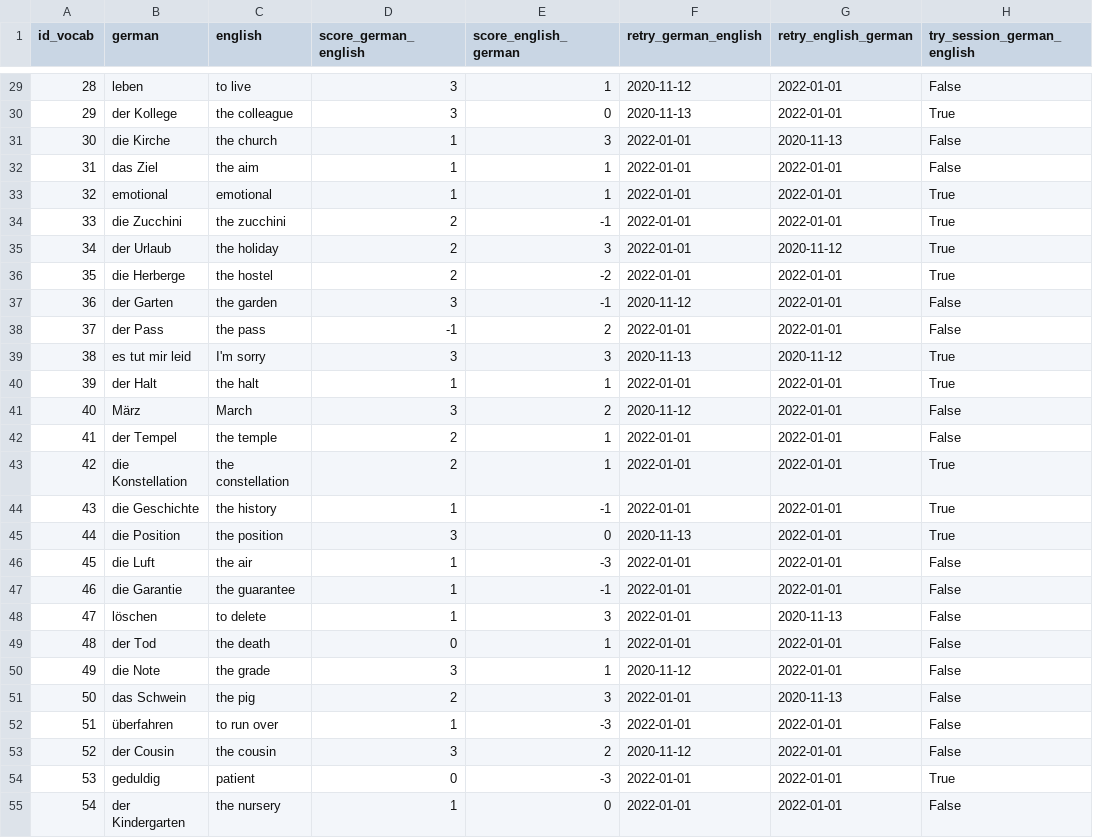
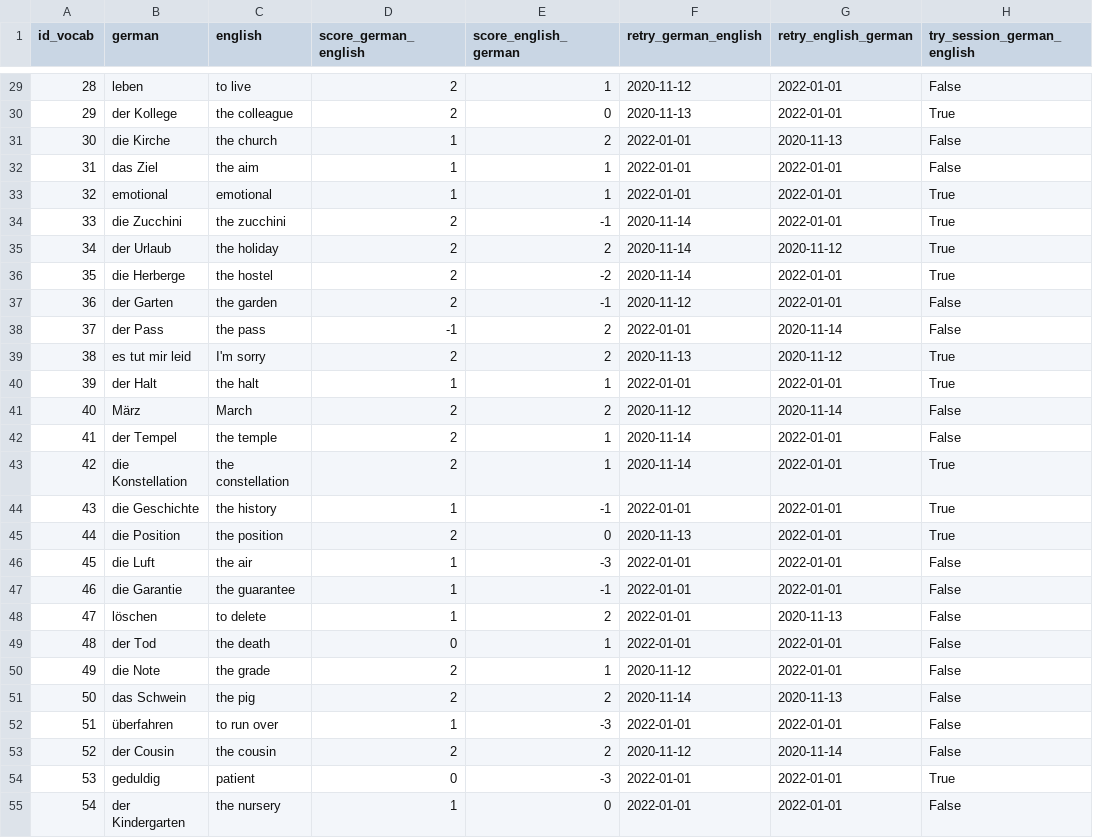
Before and after one commit to Blitzy29/vocabulary_learning, a CSV file: data/raw/german_english.csv, drawn as a sheet; only a part is shown, gaps mark what is left out; the diff covers the shown part only; the diff names each change by its address in the sheet, - before the commit and + after, or states it on an @@ line.

```diff
--- a/data/raw/german_english.csv
+++ b/data/raw/german_english.csv
-D29:D30 (score_german_english): 3
+D29:D30 (score_german_english): 2
-E31 (score_english_german): 3
+E31 (score_english_german): 2
-F34:F36 (retry_german_english): 2022-01-01
+F34:F36 (retry_german_english): 2020-11-14
-E35 (score_english_german): 3
+E35 (score_english_german): 2
-D37 (score_german_english): 3
+D37 (score_german_english): 2
-G38 (retry_english_german): 2022-01-01
+G38 (retry_english_german): 2020-11-14
-D39 (score_german_english): 3
+D39 (score_german_english): 2
-E39 (score_english_german): 3
+E39 (score_english_german): 2
-D41 (score_german_english): 3
+D41 (score_german_english): 2
-G41 (retry_english_german): 2022-01-01
+G41 (retry_english_german): 2020-11-14
-F42:F43 (retry_german_english): 2022-01-01
+F42:F43 (retry_german_english): 2020-11-14
-D45 (score_german_english): 3
+D45 (score_german_english): 2
-E48 (score_english_german): 3
+E48 (score_english_german): 2
-D50 (score_german_english): 3
+D50 (score_german_english): 2
-E51 (score_english_german): 3
+E51 (score_english_german): 2
-F51 (retry_german_english): 2022-01-01
+F51 (retry_german_english): 2020-11-14
-D53 (score_german_english): 3
+D53 (score_german_english): 2
-G53 (retry_english_german): 2022-01-01
+G53 (retry_english_german): 2020-11-14
```
Also changed, not shown: 99 edited cells elsewhere in this file, 1 other file.
